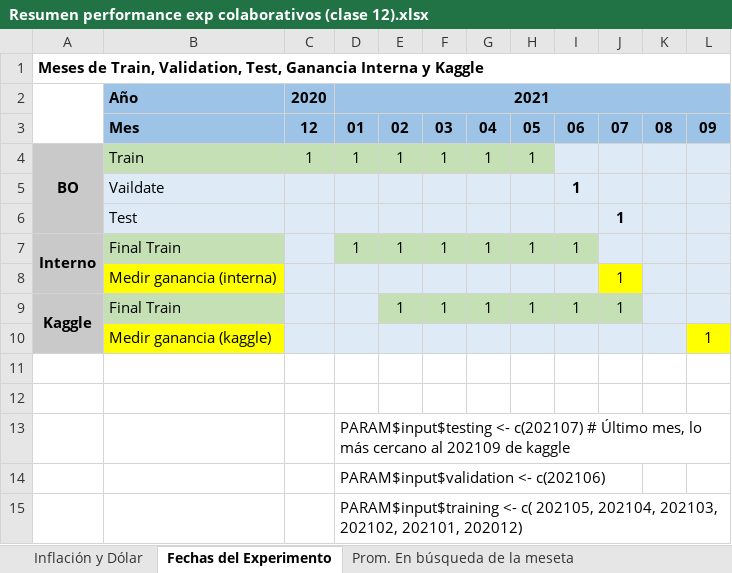
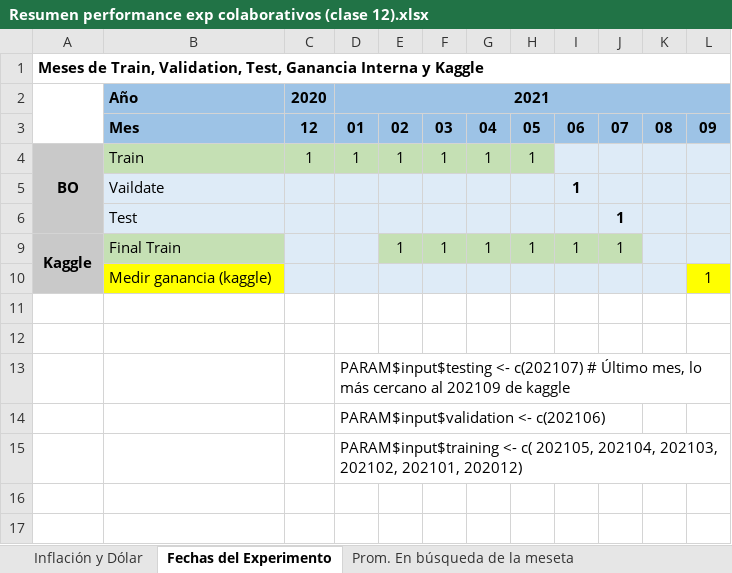
Before and after one commit to germanpestchanker/dmeyf2023, an Excel workbook: German/Clase 12/Resumen performance exp colaborativos (clase 12).xlsx, sheet Fechas del Experimento, drawn as a sheet; values as stored, in another font and other column widths than the file's, no borders; the diff names each change by its address in the sheet, - before the commit and + after, or states it on an @@ line.

```diff
--- a/German/Clase 12/Resumen performance exp colaborativos (clase 12).xlsx (sheet Fechas del Experimento)
+++ b/German/Clase 12/Resumen performance exp colaborativos (clase 12).xlsx (sheet Fechas del Experimento)
@@ row 7 hidden: Interno | Final Train |  | 1 | 1 | 1 | 1 | 1 | 1 @@
@@ row 8 hidden:  | Medir ganancia (interna) |  |  |  |  |  |  |  | 1 @@
```
Also changed, not shown: sheet BO Ajust Sem 5, sheet Ganancia por Iteración, sheet Inflación y Dólar, charts or pictures, 1 other file.
